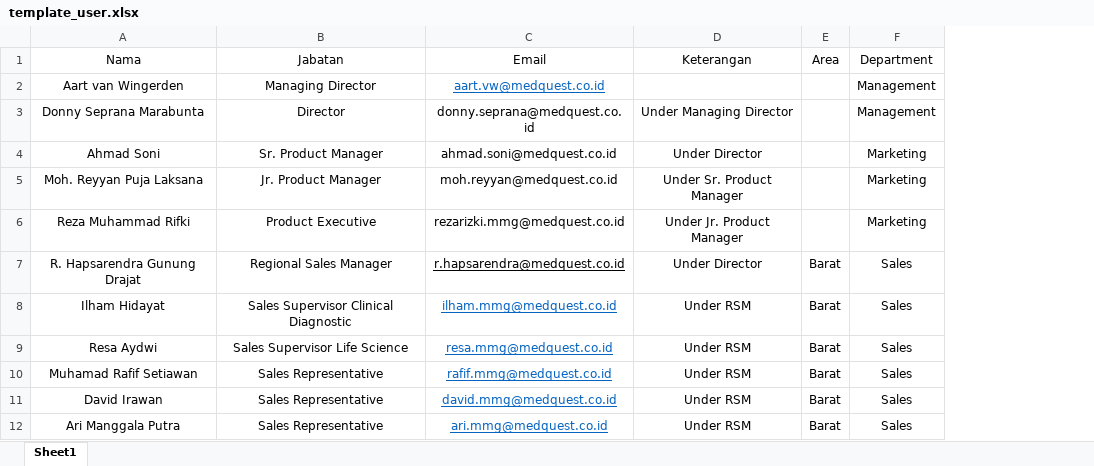
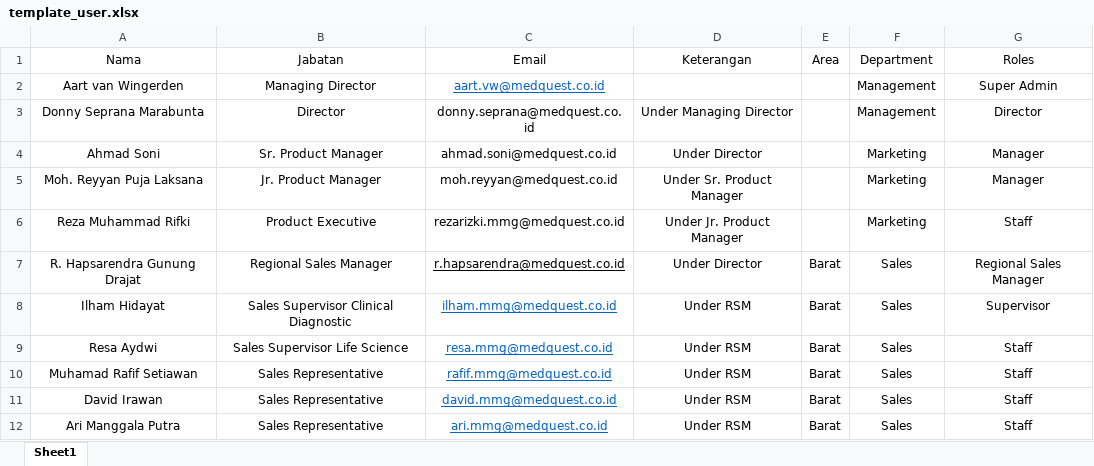
Before and after one commit to rizky-dhani/mmg-sales, an Excel workbook: template_user.xlsx, sheet Sheet1, drawn as a sheet; only a part is shown; values as stored, in another font and other column widths than the file's, no borders; the diff names each change by its address in the sheet, - before the commit and + after, or states it on an @@ line.

Commit message:
Update policies, imports and resource tables with enhanced permissions

```diff
--- a/template_user.xlsx (sheet Sheet1)
+++ b/template_user.xlsx (sheet Sheet1)
+column G (Roles), rows 2-12: Super Admin | Director | Manager | Manager | Staff | Regional Sales Manager | Supervisor | Staff | Staff | Staff | Staff
```
Also changed, not shown: 18 other files.
